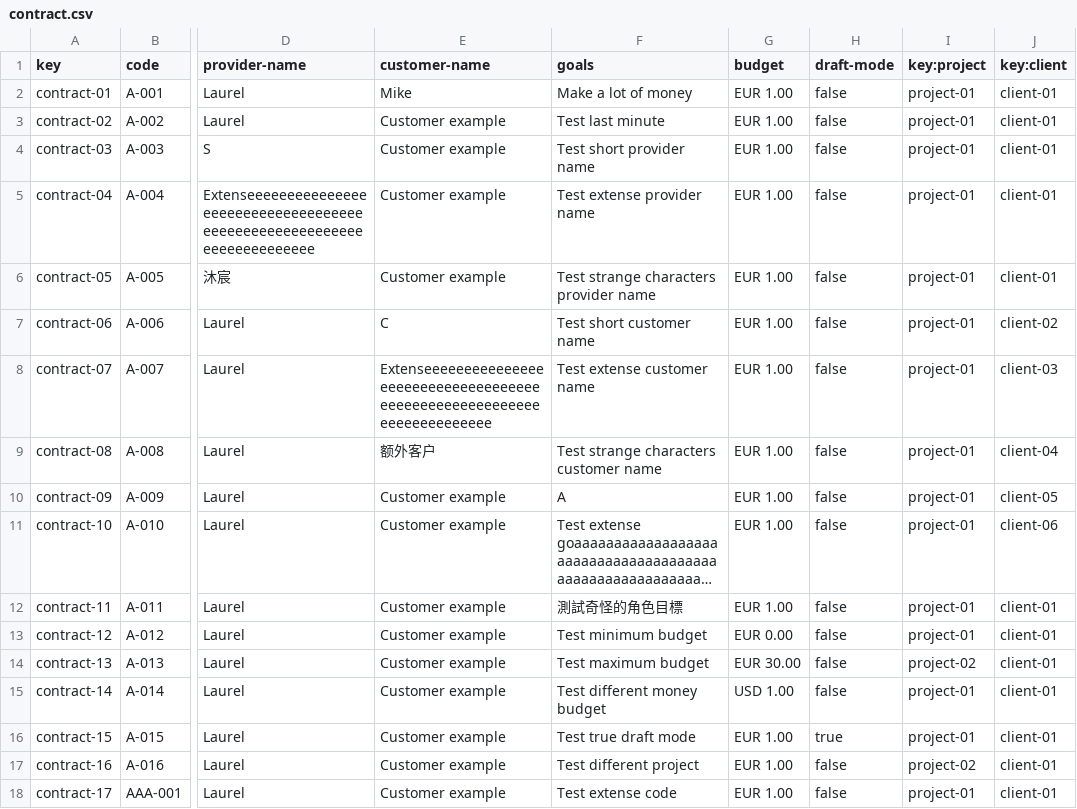
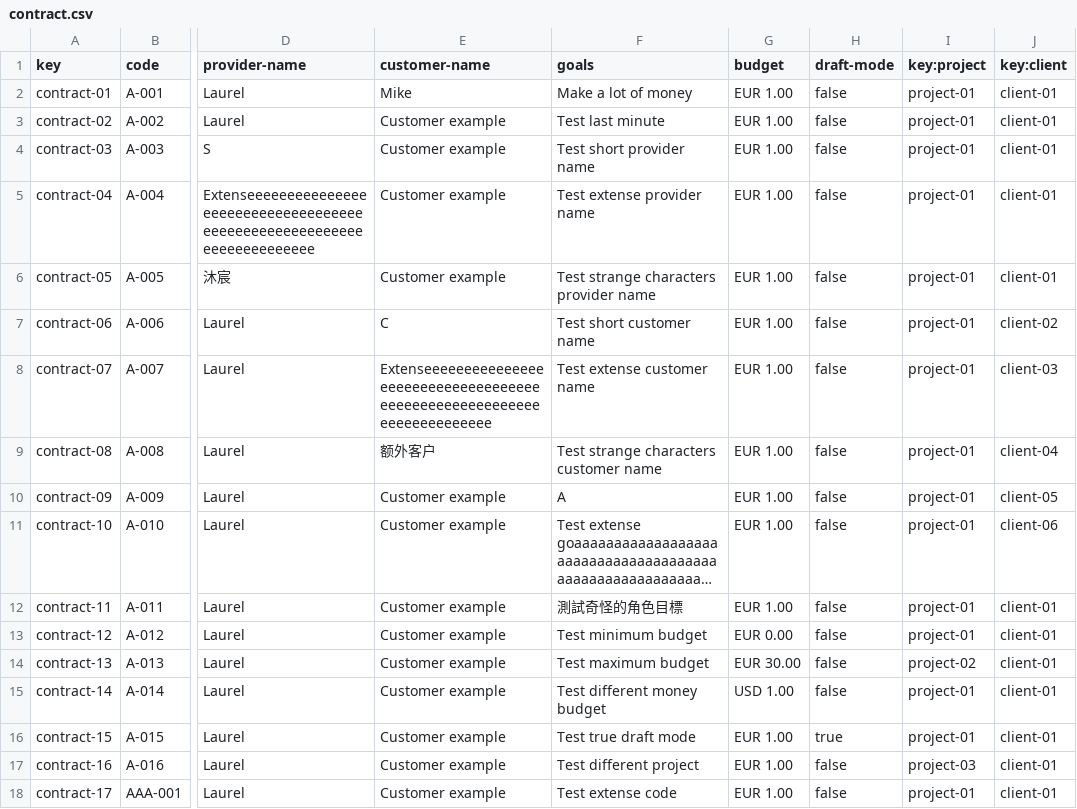
Before and after one commit to vicgrabru/Acme-SF-D03, a CSV file: src/main/webapp/WEB-INF/resources/sample-data/contract.csv, drawn as a sheet; only a part is shown, gaps mark what is left out; long unchanged cells end in …; the diff names each change by its address in the sheet, - before the commit and + after, or states it on an @@ line.

```diff
--- a/src/main/webapp/WEB-INF/resources/sample-data/contract.csv
+++ b/src/main/webapp/WEB-INF/resources/sample-data/contract.csv
-I17 (key:project): project-02
+I17 (key:project): project-03
```
Also changed, not shown: 3 other files.
